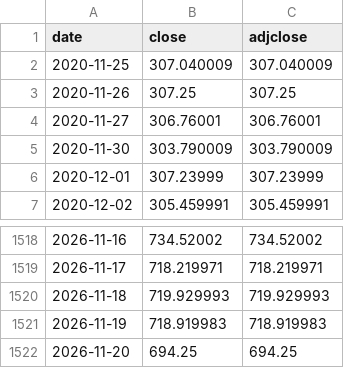
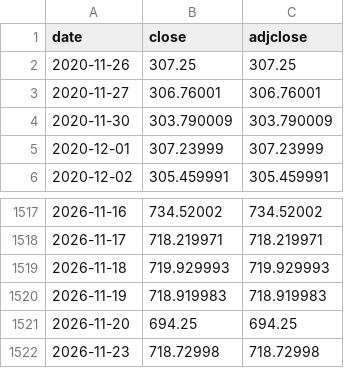
Before and after one commit to Matthew0298/finance-dashboard, a CSV file: prices/CSSPX.csv, drawn as a sheet; only a part is shown, gaps mark what is left out.

```diff
--- a/prices/CSSPX.csv
+++ b/prices/CSSPX.csv
@@ -1,3 +1,2 @@
 date,close,adjclose
-2020-11-25,307.040009,307.040009
 2020-11-26,307.25,307.25
@@ -1522 +1521,2 @@ date,close,adjclose
 2026-11-20,694.25,694.25
+2026-11-23,718.72998,718.72998
```
Also changed, not shown: prices/AAPL.csv, prices/EIMI.csv, 9 other files.
